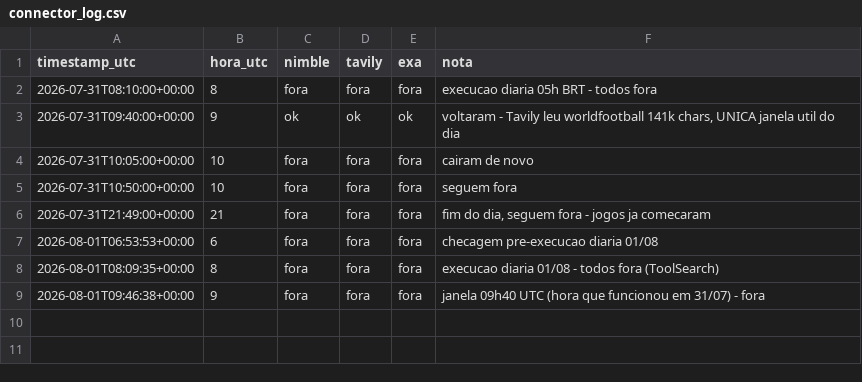
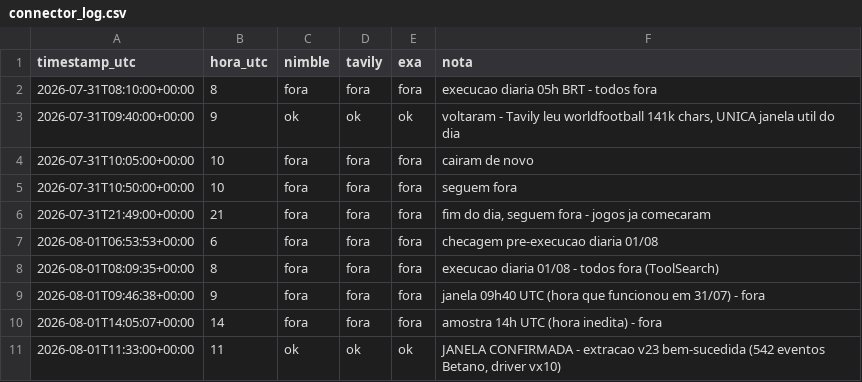
Before and after one commit to mikesorte/mikesorte, a CSV file: data/connector_log.csv, drawn as a sheet.

```diff
--- a/data/connector_log.csv
+++ b/data/connector_log.csv
@@ -9 +9,3 @@ timestamp_utc,hora_utc,nimble,tavily,exa,nota
 2026-08-01T09:46:38+00:00,9,fora,fora,fora,janela 09h40 UTC (hora que funcionou em 31/07) - fora
+2026-08-01T14:05:07+00:00,14,fora,fora,fora,amostra 14h UTC (hora inedita) - fora
+2026-08-01T11:33:00+00:00,11,ok,ok,ok,"JANELA CONFIRMADA - extracao v23 bem-sucedida (542 eventos Betano, driver vx10)"
```
Also changed, not shown: 2 other files.
